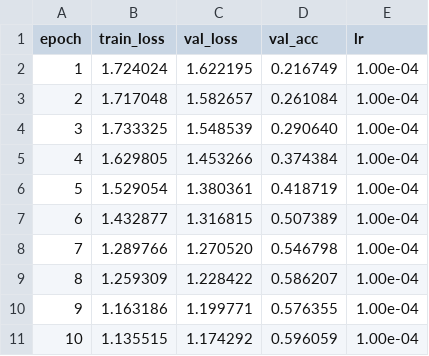
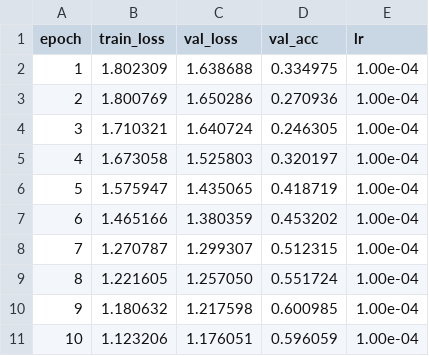
Before and after one commit to ThojTran/Phan_loai_ton_thuong_da_bang_ResNet_va_ViT, a CSV file: logs/resnet18_derm7pt_log.csv, drawn as a sheet.

Commit message:
update resnet

```diff
--- a/logs/resnet18_derm7pt_log.csv
+++ b/logs/resnet18_derm7pt_log.csv
@@ -1,11 +1,11 @@
 epoch,train_loss,val_loss,val_acc,lr
-1,1.724024,1.622195,0.216749,1.00e-04
-2,1.717048,1.582657,0.261084,1.00e-04
-3,1.733325,1.548539,0.290640,1.00e-04
-4,1.629805,1.453266,0.374384,1.00e-04
-5,1.529054,1.380361,0.418719,1.00e-04
-6,1.432877,1.316815,0.507389,1.00e-04
-7,1.289766,1.270520,0.546798,1.00e-04
-8,1.259309,1.228422,0.586207,1.00e-04
-9,1.163186,1.199771,0.576355,1.00e-04
-10,1.135515,1.174292,0.596059,1.00e-04
+1,1.802309,1.638688,0.334975,1.00e-04
+2,1.800769,1.650286,0.270936,1.00e-04
+3,1.710321,1.640724,0.246305,1.00e-04
+4,1.673058,1.525803,0.320197,1.00e-04
+5,1.575947,1.435065,0.418719,1.00e-04
+6,1.465166,1.380359,0.453202,1.00e-04
+7,1.270787,1.299307,0.512315,1.00e-04
+8,1.221605,1.257050,0.551724,1.00e-04
+9,1.180632,1.217598,0.600985,1.00e-04
+10,1.123206,1.176051,0.596059,1.00e-04
```
Also changed, not shown: logs/resnet18_log.csv, 18 other files.
